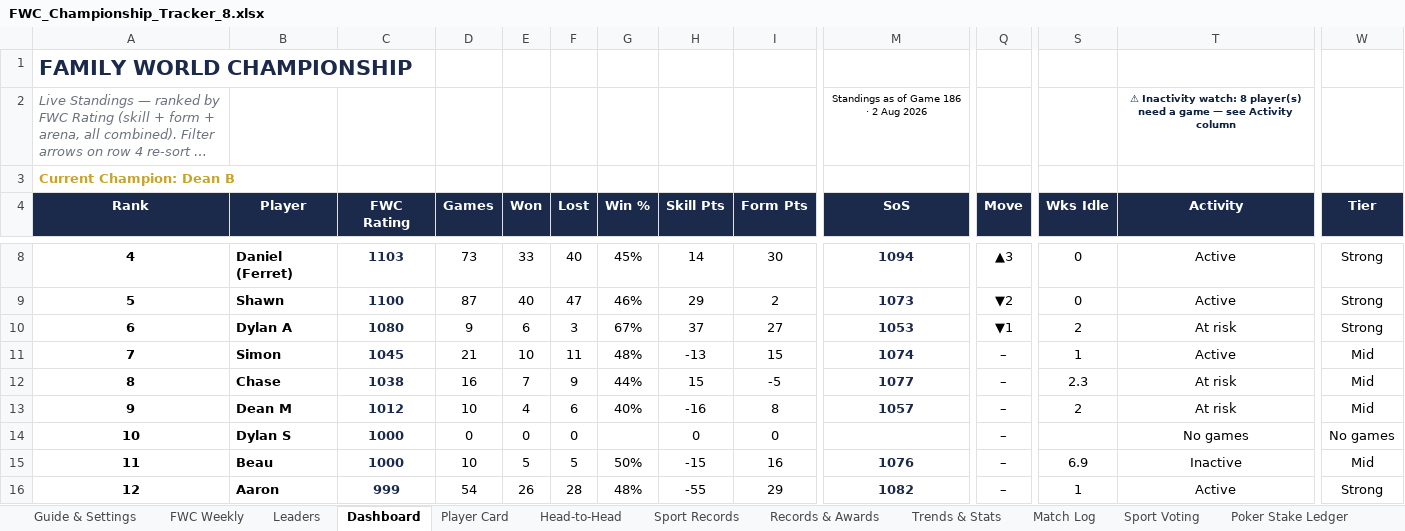
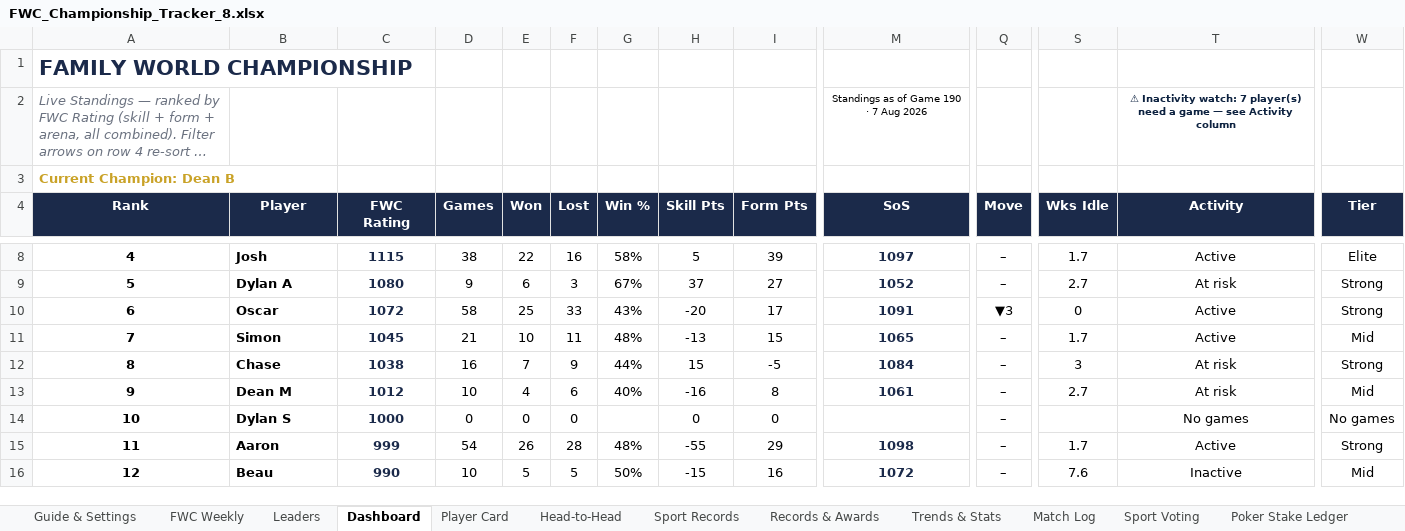
Before and after one commit to PeachyAUS/fwc, an Excel workbook: FWC_Championship_Tracker_8.xlsx, sheet Dashboard, drawn as a sheet; only a part is shown, gaps mark what is left out; long unchanged cells end in …; values as stored, in another font and other column widths than the file's, no borders; conditional formats not drawn; removed rows and columns are numbered as before the commit, all else as after; rows hold the shown columns only; the diff covers the shown part only; the diff names each change by its address in the sheet, - before the commit and + after, or states it on an @@ line.

```diff
--- a/FWC_Championship_Tracker_8.xlsx (sheet Dashboard)
+++ b/FWC_Championship_Tracker_8.xlsx (sheet Dashboard)
-M2 (SoS): Standings as of Game 186 · 2 Aug 2026
+M2 (SoS): Standings as of Game 190 · 7 Aug 2026
-T2 (Activity): …Inactivity watch: 8 player(s) need…
+T2 (Activity): …Inactivity watch: 7 player(s) need…
-B8 (Player): Daniel (Ferret)
+B8 (Player): Josh
-C8 (FWC Rating): 1103
+C8 (FWC Rating): 1115
-D8 (Games): 73
+D8 (Games): 38
-E8 (Won): 33
+E8 (Won): 22
-F8 (Lost): 40
+F8 (Lost): 16
-G8 (Win %): 45%
+G8 (Win %): 58%
-H8 (Skill Pts): 14
+H8 (Skill Pts): 5
-I8 (Form Pts): 30
+I8 (Form Pts): 39
-M8 (SoS): 1094
+M8 (SoS): 1097
-Q8 (Move): ▲3
+Q8 (Move): –
-S8 (Wks Idle): 0
+S8 (Wks Idle): 1.7
-W8 (Tier): Strong
+W8 (Tier): Elite
-row 9: 5 | Shawn | 1100 | 87 | 40 | 47 | 46% | 29 | 2 | 1073 | ▼2 | 0 | Active | Strong
-A9 (Rank): 6
+A9 (Rank): 5
-M9 (SoS): 1053
+M9 (SoS): 1052
-Q9 (Move): ▼1
+Q9 (Move): –
-S9 (Wks Idle): 2
+S9 (Wks Idle): 2.7
+row 10: 6 | Oscar | 1072 | 58 | 25 | 33 | 43% | -20 | 17 | 1091 | ▼3 | 0 | Active | Strong
-M11 (SoS): 1074
+M11 (SoS): 1065
-S11 (Wks Idle): 1
+S11 (Wks Idle): 1.7
-M12 (SoS): 1077
+M12 (SoS): 1084
-S12 (Wks Idle): 2.3
+S12 (Wks Idle): 3
-W12 (Tier): Mid
+W12 (Tier): Strong
-M13 (SoS): 1057
+M13 (SoS): 1061
-S13 (Wks Idle): 2
+S13 (Wks Idle): 2.7
-row 15: 11 | Beau | 1000 | 10 | 5 | 5 | 50% | -15 | 16 | 1076 | – | 6.9 | Inactive | Mid
-A15 (Rank): 12
+A15 (Rank): 11
-M15 (SoS): 1082
+M15 (SoS): 1098
-S15 (Wks Idle): 1
+S15 (Wks Idle): 1.7
+row 16: 12 | Beau | 990 | 10 | 5 | 5 | 50% | -15 | 16 | 1072 | – | 7.6 | Inactive | Mid
```
Also changed, not shown: 52 edited cells elsewhere in this sheet, sheet Match Log, sheet Sport Records, sheet Trends & Stats, sheet Player Card, sheet Head-to-Head, sheet Records & Awards, 1 more sheet, formulas that keep their value, hidden cells, 1 other file.
